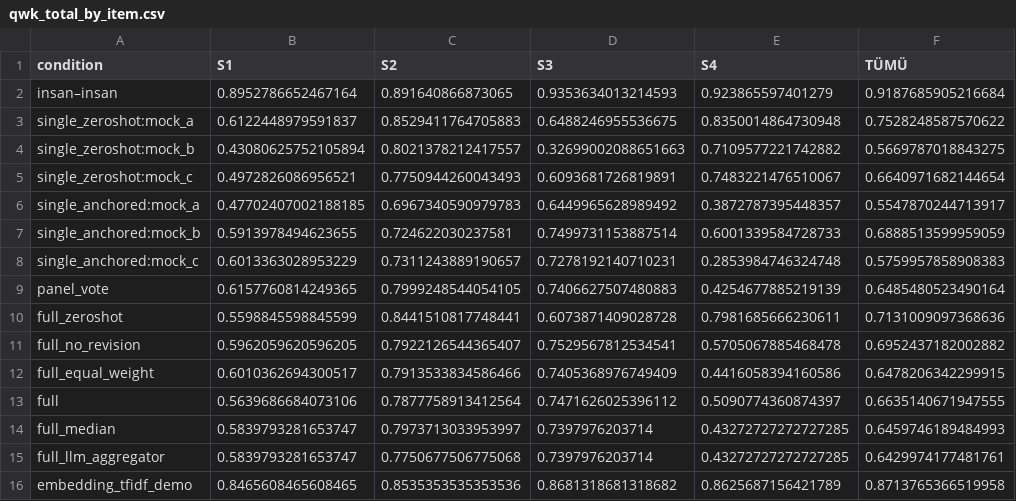
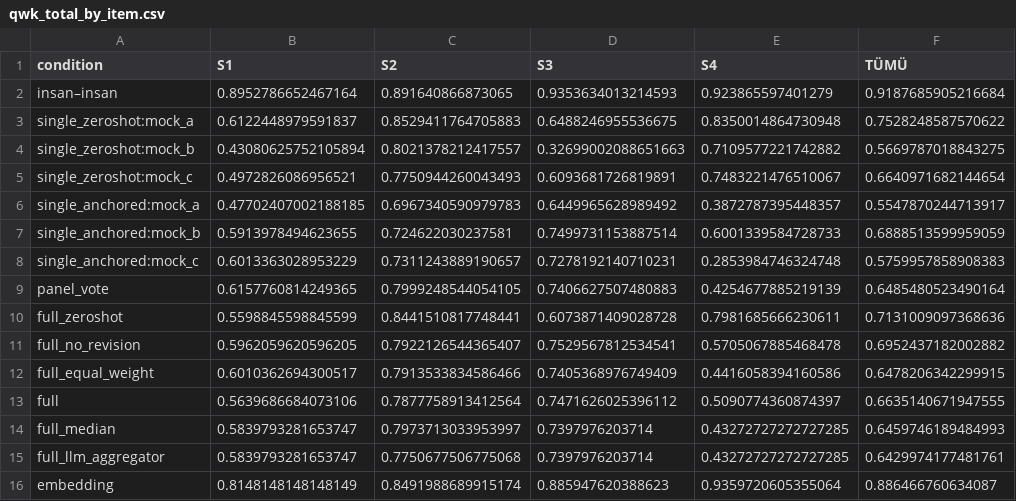
Before and after one commit to TugraKarademir/assetment, a CSV file: results/qwk_total_by_item.csv, drawn as a sheet; removed rows and columns are numbered as before the commit, all else as after; the diff names each change by its address in the sheet, - before the commit and + after, or states it on an @@ line.

```diff
--- a/results/qwk_total_by_item.csv
+++ b/results/qwk_total_by_item.csv
-row 16: embedding_tfidf_demo | 0.8465608465608465 | 0.8535353535353536 | 0.8681318681318682 | 0.8625687156421789 | 0.8713765366519958
+row 16: embedding | 0.8148148148148149 | 0.8491988689915174 | 0.885947620388623 | 0.9359720605355064 | 0.886466760634087
```
Also changed, not shown: results/agreement_long.csv, results/coverage.csv, 34 other files.
